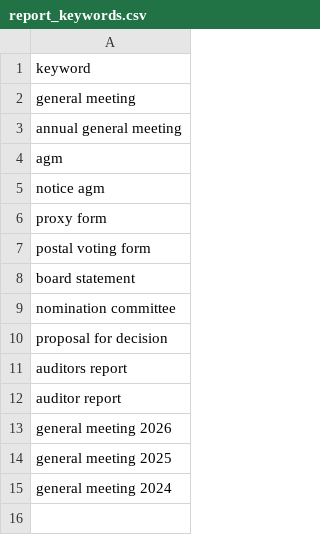
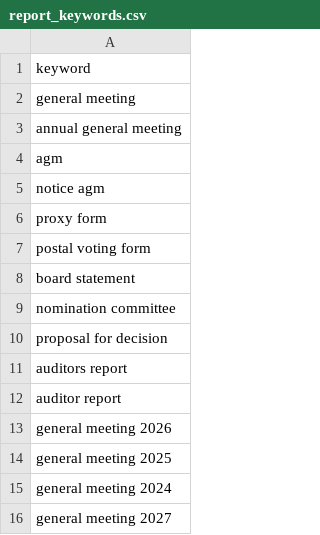
Before and after one commit to Shyam7291/document-monitor, a CSV file: report_keywords.csv, drawn as a sheet.

Commit message:
Update report_keywords.csv

```diff
--- a/report_keywords.csv
+++ b/report_keywords.csv
@@ -15 +15,2 @@ general meeting 2025
 general meeting 2024
+general meeting 2027
```
